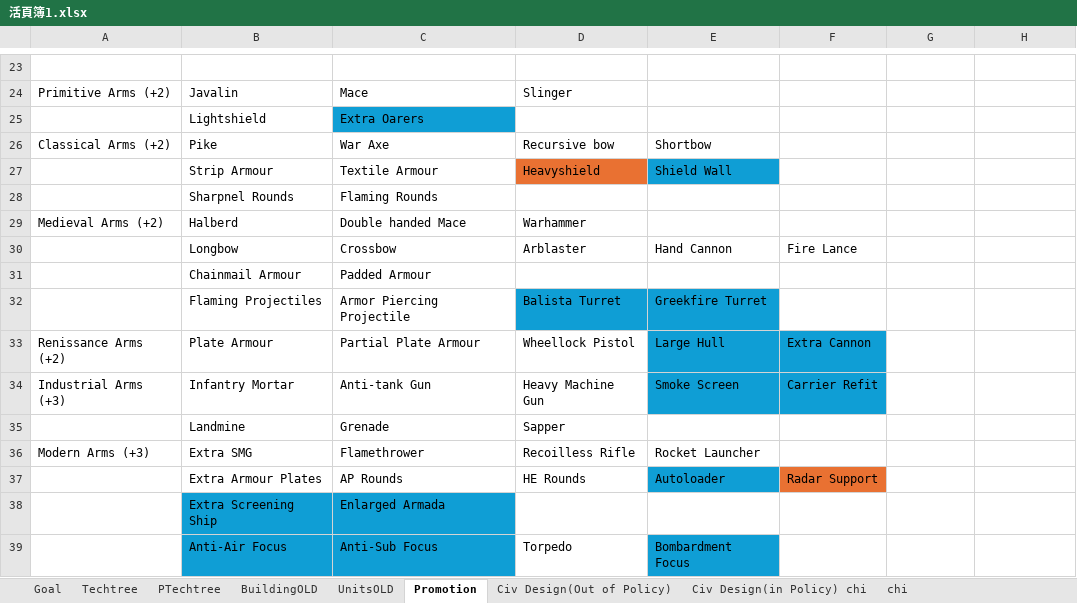
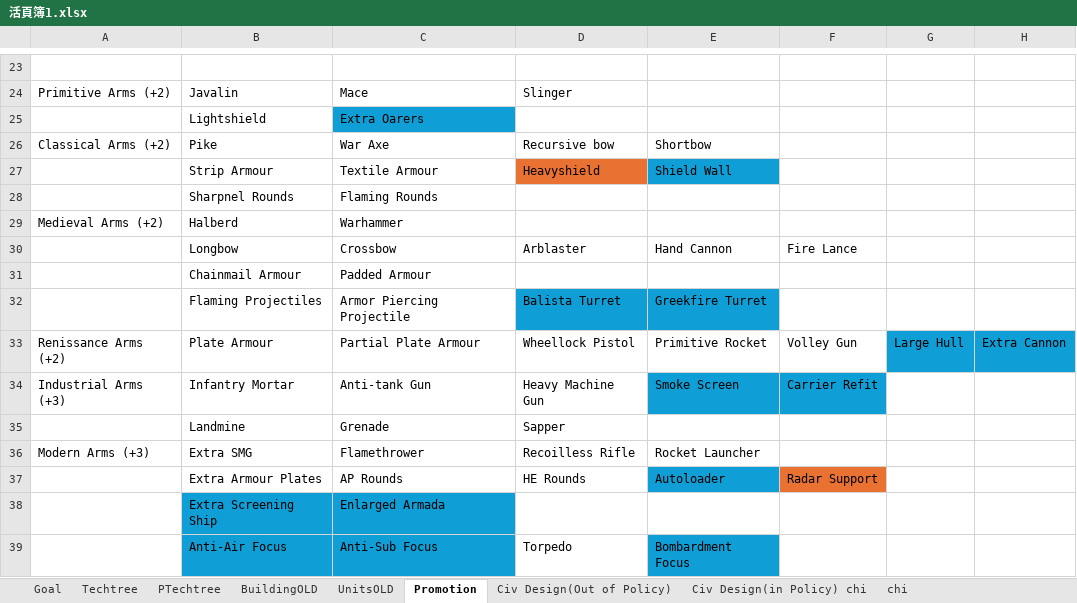
Before and after one commit to chenxing61/Emperors-and-Deities, an Excel workbook: WIP/活頁簿1.xlsx, sheet Promotion, drawn as a sheet; only a part is shown, gaps mark what is left out; values as stored, in another font and other column widths than the file's, no borders; the diff names each change by its address in the sheet, - before the commit and + after, or states it on an @@ line.

```diff
--- a/WIP/活頁簿1.xlsx (sheet Promotion)
+++ b/WIP/活頁簿1.xlsx (sheet Promotion)
-C29: Double handed Mace
+C29: Warhammer
-D29: Warhammer
+D29: (empty)
-E33: Large Hull
+E33: Primitive Rocket
-E33:F33 fill: #0F9ED5
+E33:F33 fill: none
-F33: Extra Cannon
+F33: Volley Gun
-G33: (empty)
+G33: Large Hull
-G33:H33 fill: none
+G33:H33 fill: #0F9ED5
-H33: (empty)
+H33: Extra Cannon
```
Also changed, not shown: 2 other files.
